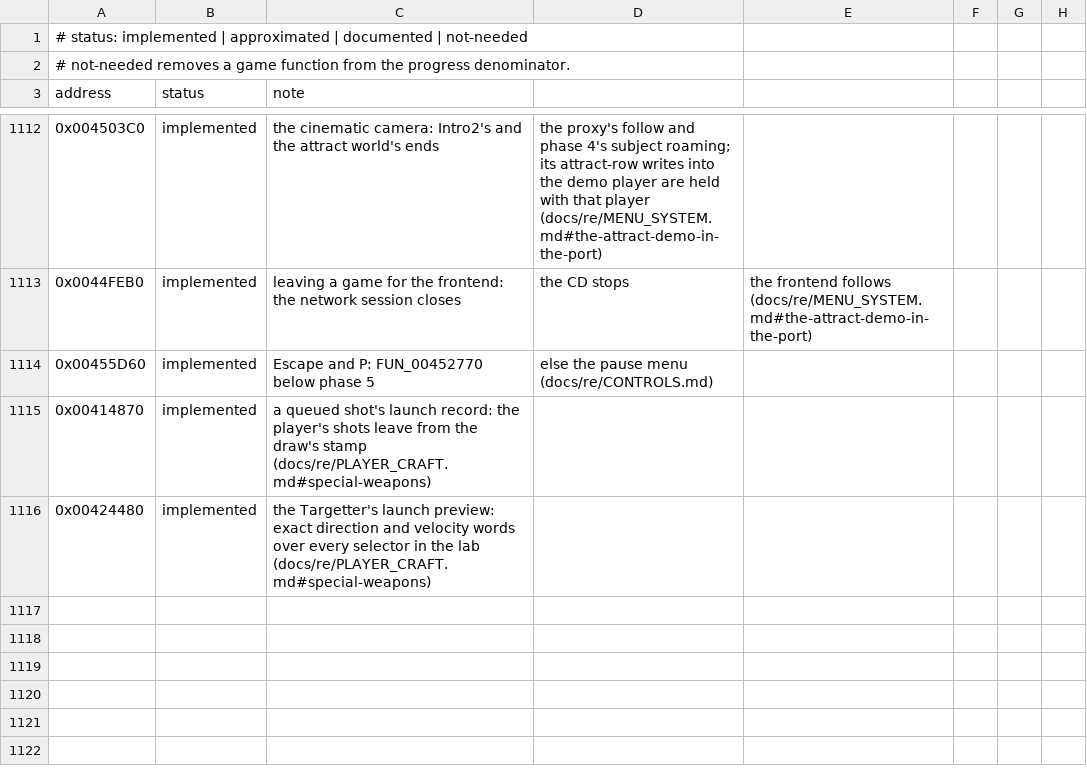
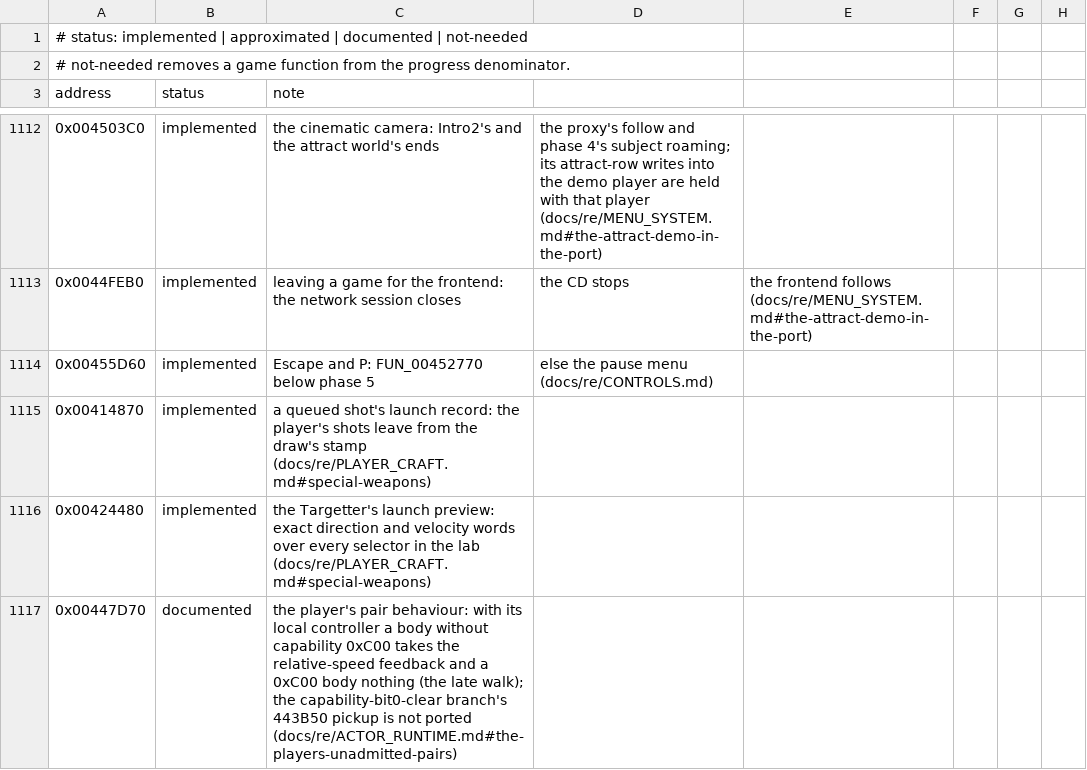
Before and after one commit to xndbogdan/OpenV2K, a CSV file: docs/progress/status.csv, drawn as a sheet; only a part is shown, gaps mark what is left out; the diff names each change by its address in the sheet, - before the commit and + after, or states it on an @@ line.

```diff
--- a/docs/progress/status.csv
+++ b/docs/progress/status.csv
+row 1117: 0x00447D70 | documented | the player's pair behaviour: with its local controller a body without capability 0xC00 takes the relative-speed feedback and a 0xC00 body nothing (the late walk); the capability-bit0-clear branch's 443B50 pickup is not ported (docs/re/ACTOR_RUNTIME.md#the-players-unadmitted-pairs)
```
Also changed, not shown: 5 other files.
